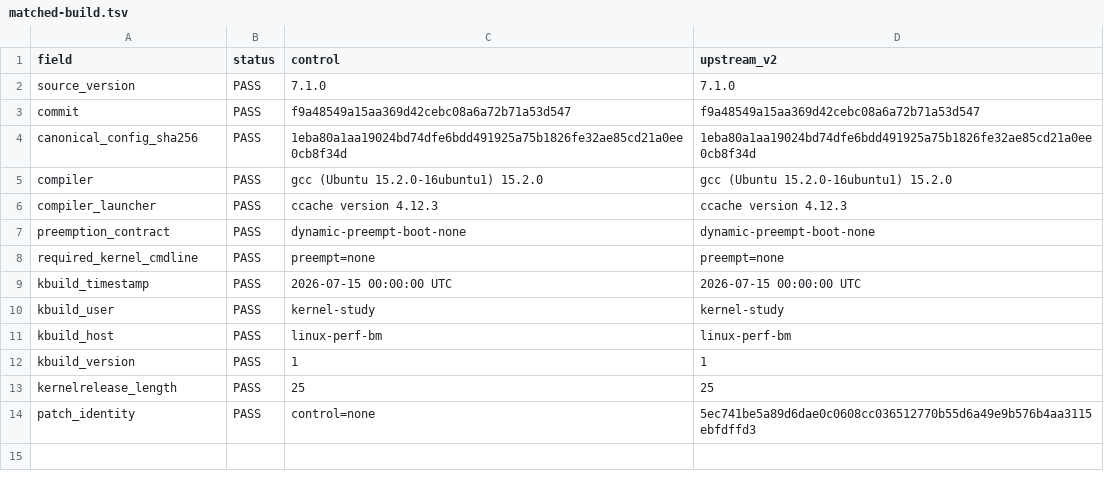
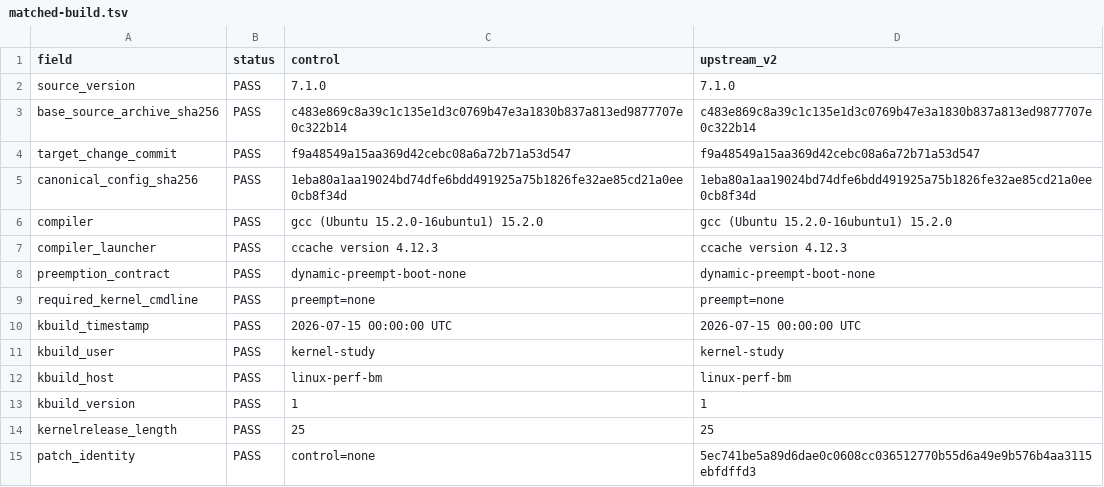
Before and after one commit to lcf0399/linux-regression-evidence, a TSV file: btrfs-remap-writeback-inhibition-v2/bare-metal/matched-build.tsv, drawn as a sheet.

Commit message:
btrfs: clarify v2 validation source identity

```diff
--- a/btrfs-remap-writeback-inhibition-v2/bare-metal/matched-build.tsv
+++ b/btrfs-remap-writeback-inhibition-v2/bare-metal/matched-build.tsv
@@ -2,3 +2,4 @@ field	status	control	upstream_v2
 source_version	PASS	7.1.0	7.1.0
-commit	PASS	f9a48549a15aa369d42cebc08a6a72b71a53d547	f9a48549a15aa369d42cebc08a6a72b71a53d547
+base_source_archive_sha256	PASS	c483e869c8a39c1c135e1d3c0769b47e3a1830b837a813ed9877707e0c322b14	c483e869c8a39c1c135e1d3c0769b47e3a1830b837a813ed9877707e0c322b14
+target_change_commit	PASS	f9a48549a15aa369d42cebc08a6a72b71a53d547	f9a48549a15aa369d42cebc08a6a72b71a53d547
 canonical_config_sha256	PASS	1eba80a1aa19024bd74dfe6bdd491925a75b1826fe32ae85cd21a0ee0cb8f34d	1eba80a1aa19024bd74dfe6bdd491925a75b1826fe32ae85cd21a0ee0cb8f34d
```
Also changed, not shown: 4 other files.
